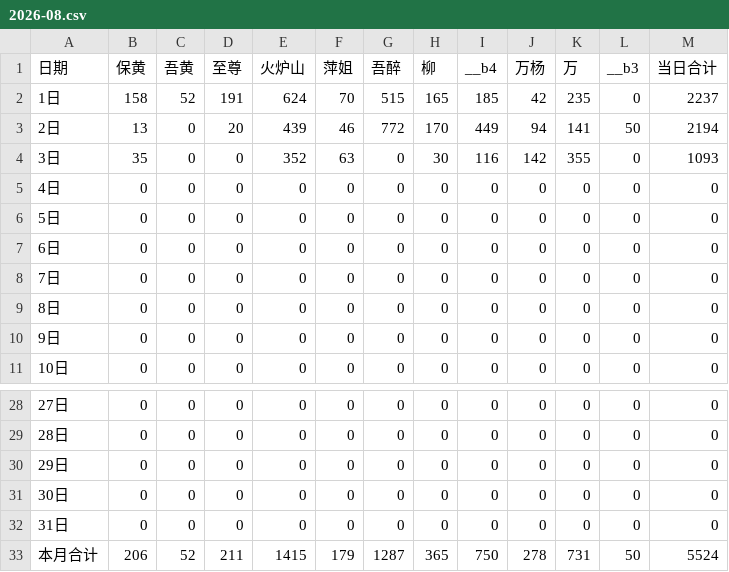
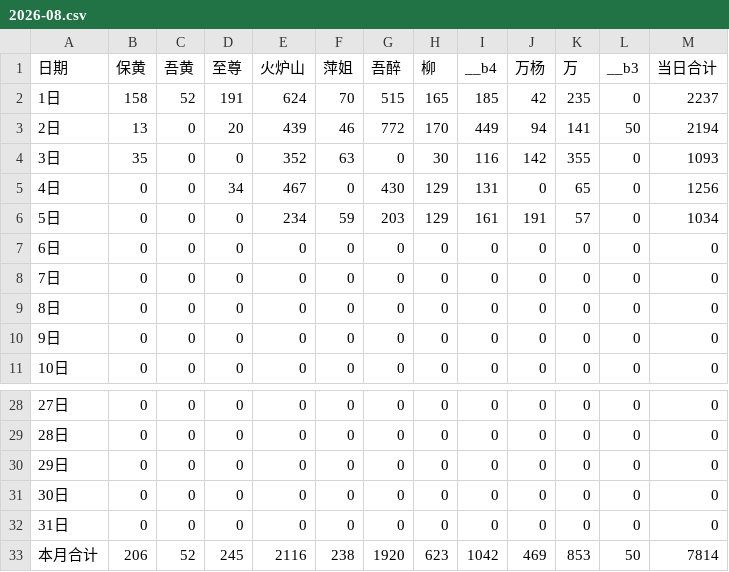
Before and after one commit to nqw1983-coder/-delivery-note-accounting, a CSV file: backups/2026-08.csv, drawn as a sheet; only a part is shown, gaps mark what is left out.

```diff
--- a/backups/2026-08.csv
+++ b/backups/2026-08.csv
@@ -4,4 +4,4 @@
 3日,35,0,0,352,63,0,30,116,142,355,0,1093
-4日,0,0,0,0,0,0,0,0,0,0,0,0
-5日,0,0,0,0,0,0,0,0,0,0,0,0
+4日,0,0,34,467,0,430,129,131,0,65,0,1256
+5日,0,0,0,234,59,203,129,161,191,57,0,1034
 6日,0,0,0,0,0,0,0,0,0,0,0,0
@@ -32,2 +32,2 @@
 31日,0,0,0,0,0,0,0,0,0,0,0,0
-本月合计,206,52,211,1415,179,1287,365,750,278,731,50,5524
+本月合计,206,52,245,2116,238,1920,623,1042,469,853,50,7814
```
Also changed, not shown: 1 other file.
